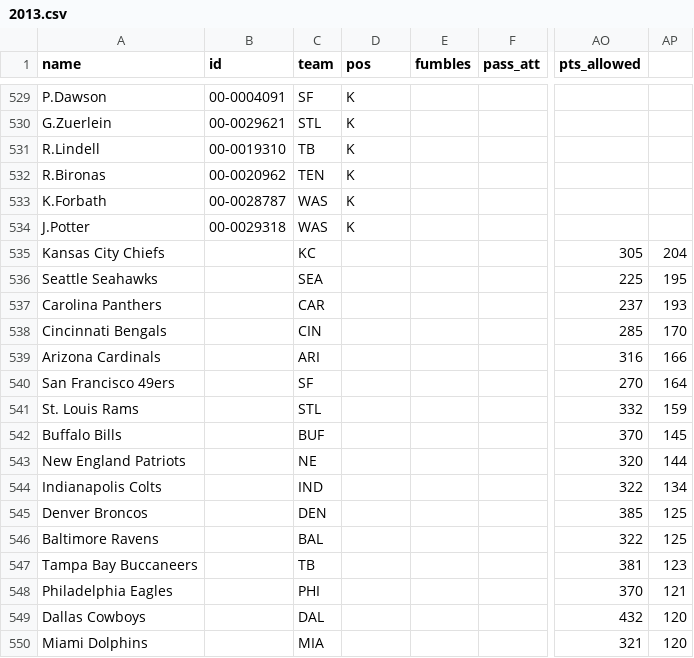
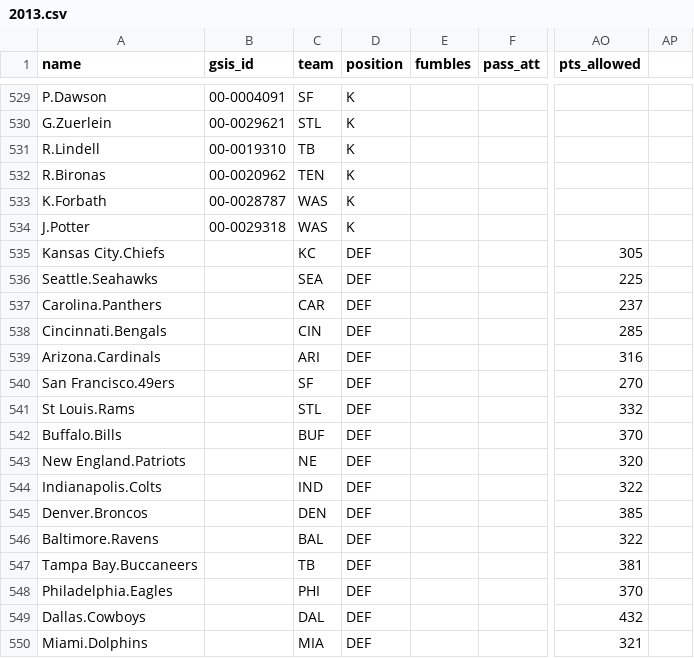
Before and after one commit to kylerm42/gridiron-guru-draft, a CSV file: lib/2013.csv, drawn as a sheet; only a part is shown, gaps mark what is left out; the diff covers the shown part only; the diff names each change by its address in the sheet, - before the commit and + after, or states it on an @@ line.

```diff
--- a/lib/2013.csv
+++ b/lib/2013.csv
-B1: id
+B1: gsis_id
-D1: pos
+D1: position
-A535 (name): Kansas City Chiefs
+A535 (name): Kansas City.Chiefs
-D535:D550 (position): (empty)
+D535:D550 (position): DEF
-AP535: 204
+AP535: (empty)
-A536 (name): Seattle Seahawks
+A536 (name): Seattle.Seahawks
-AP536: 195
+AP536: (empty)
-A537 (name): Carolina Panthers
+A537 (name): Carolina.Panthers
-AP537: 193
+AP537: (empty)
-A538 (name): Cincinnati Bengals
+A538 (name): Cincinnati.Bengals
-AP538: 170
+AP538: (empty)
-A539 (name): Arizona Cardinals
+A539 (name): Arizona.Cardinals
-AP539: 166
+AP539: (empty)
-A540 (name): San Francisco 49ers
+A540 (name): San Francisco.49ers
-AP540: 164
+AP540: (empty)
-A541 (name): St. Louis Rams
+A541 (name): St Louis.Rams
-AP541: 159
+AP541: (empty)
-A542 (name): Buffalo Bills
+A542 (name): Buffalo.Bills
-AP542: 145
+AP542: (empty)
-A543 (name): New England Patriots
+A543 (name): New England.Patriots
-AP543: 144
+AP543: (empty)
-A544 (name): Indianapolis Colts
+A544 (name): Indianapolis.Colts
-AP544: 134
+AP544: (empty)
-A545 (name): Denver Broncos
+A545 (name): Denver.Broncos
-AP545:AP546: 125
+AP545:AP546: (empty)
-A546 (name): Baltimore Ravens
+A546 (name): Baltimore.Ravens
-A547 (name): Tampa Bay Buccaneers
+A547 (name): Tampa Bay.Buccaneers
-AP547: 123
+AP547: (empty)
-A548 (name): Philadelphia Eagles
+A548 (name): Philadelphia.Eagles
-AP548: 121
+AP548: (empty)
-A549 (name): Dallas Cowboys
+A549 (name): Dallas.Cowboys
-AP549:AP550: 120
+AP549:AP550: (empty)
-A550 (name): Miami Dolphins
+A550 (name): Miami.Dolphins
```
Also changed, not shown: 48 edited cells elsewhere in this file, 4 other files.
